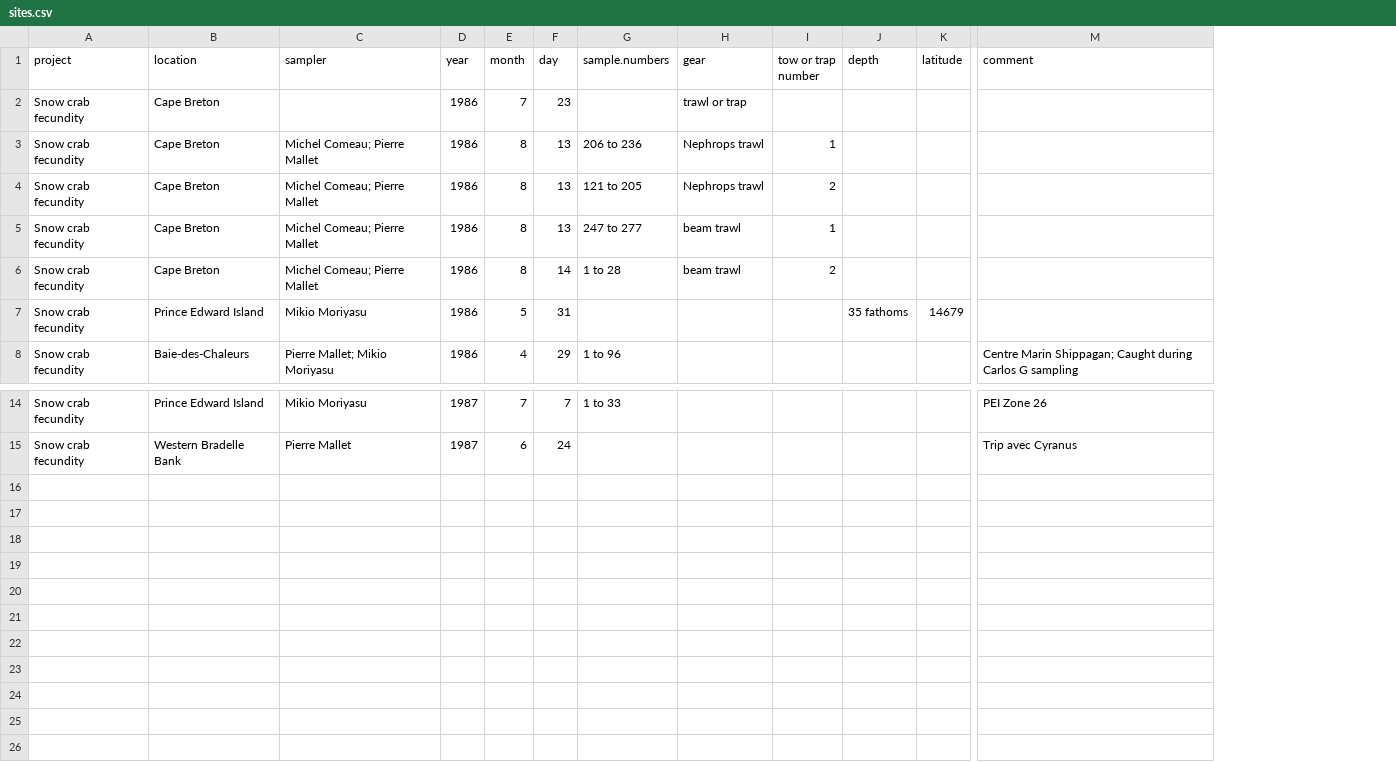
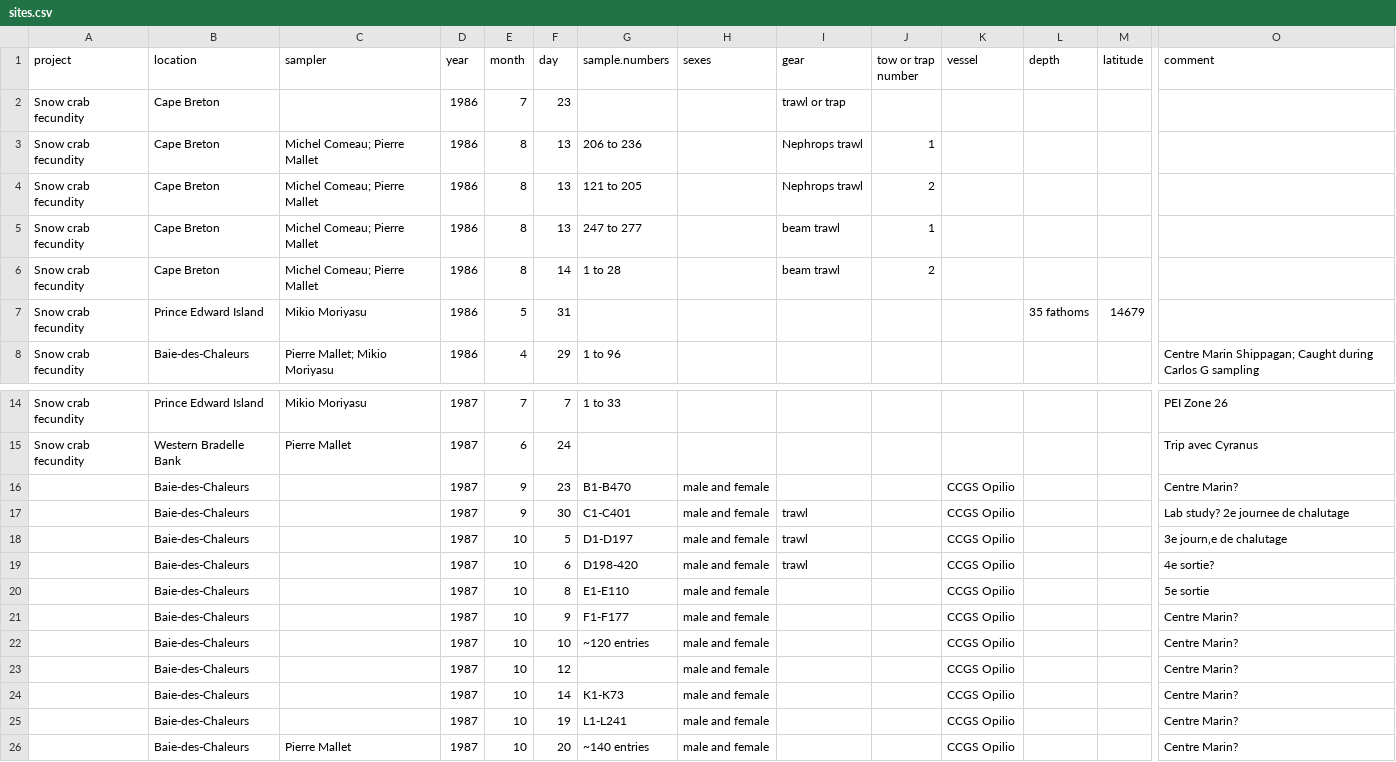
Before and after one commit to TobieSurette/snow-crab-fecundity, a CSV file: data entry/sites.csv, drawn as a sheet; only a part is shown, gaps mark what is left out; rows hold the shown columns only; the diff names each change by its address in the sheet, - before the commit and + after, or states it on an @@ line.

Commit message:
Added 1987 site data

```diff
--- a/data entry/sites.csv
+++ b/data entry/sites.csv
+column H (sexes), empty
+column K (vessel), empty
+row 16:  | Baie-des-Chaleurs |  | 1987 | 9 | 23 | B1-B470 | male and female |  |  | CCGS Opilio |  |  | Centre Marin?
+row 17:  | Baie-des-Chaleurs |  | 1987 | 9 | 30 | C1-C401 | male and female | trawl |  | CCGS Opilio |  |  | Lab study? 2e journee de chalutage
+row 18:  | Baie-des-Chaleurs |  | 1987 | 10 | 5 | D1-D197 | male and female | trawl |  | CCGS Opilio |  |  | 3e journ‚e de chalutage
+row 19:  | Baie-des-Chaleurs |  | 1987 | 10 | 6 | D198-420 | male and female | trawl |  | CCGS Opilio |  |  | 4e sortie?
+row 20:  | Baie-des-Chaleurs |  | 1987 | 10 | 8 | E1-E110 | male and female |  |  | CCGS Opilio |  |  | 5e sortie
+row 21:  | Baie-des-Chaleurs |  | 1987 | 10 | 9 | F1-F177 | male and female |  |  | CCGS Opilio |  |  | Centre Marin?
+row 22:  | Baie-des-Chaleurs |  | 1987 | 10 | 10 | ~120 entries | male and female |  |  | CCGS Opilio |  |  | Centre Marin?
+row 23:  | Baie-des-Chaleurs |  | 1987 | 10 | 12 |  | male and female |  |  | CCGS Opilio |  |  | Centre Marin?
+row 24:  | Baie-des-Chaleurs |  | 1987 | 10 | 14 | K1-K73 | male and female |  |  | CCGS Opilio |  |  | Centre Marin?
+row 25:  | Baie-des-Chaleurs |  | 1987 | 10 | 19 | L1-L241 | male and female |  |  | CCGS Opilio |  |  | Centre Marin?
+row 26:  | Baie-des-Chaleurs | Pierre Mallet | 1987 | 10 | 20 | ~140 entries | male and female |  |  | CCGS Opilio |  |  | Centre Marin?
```
Also changed, not shown: 3 other files.
